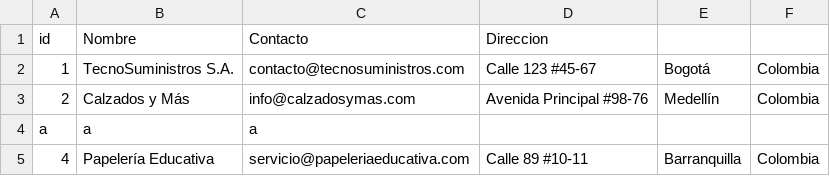
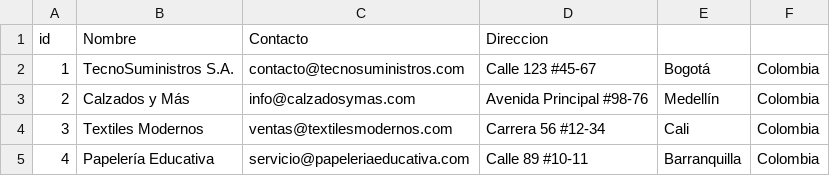
Before and after one commit to glopro122/Laboratorio-1-ED, a CSV file: proveedores.csv, drawn as a sheet; removed rows and columns are numbered as before the commit, all else as after; the diff names each change by its address in the sheet, - before the commit and + after, or states it on an @@ line.

```diff
--- a/proveedores.csv
+++ b/proveedores.csv
-row 4: a | a | a
+row 4: 3 | Textiles Modernos | ventas@textilesmodernos.com | Carrera 56 #12-34 | Cali | Colombia
```
Also changed, not shown: 2 other files.
